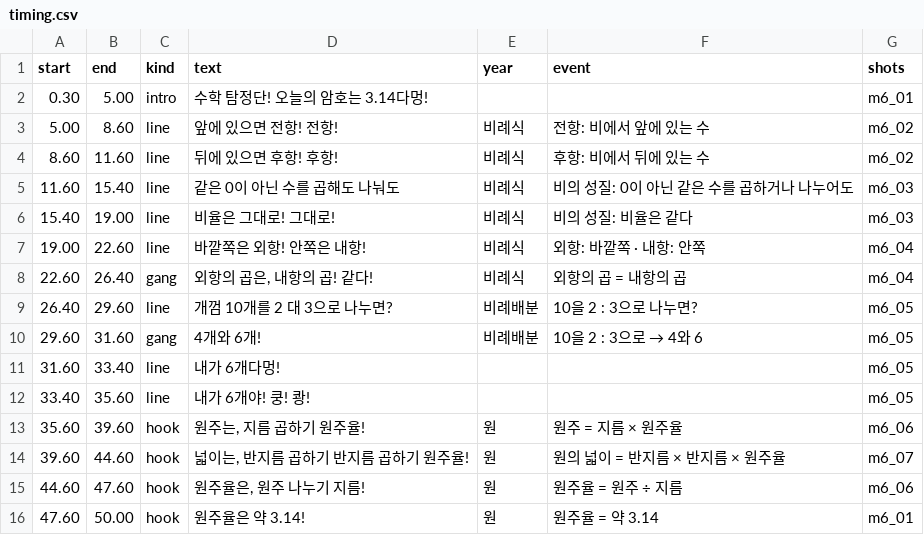
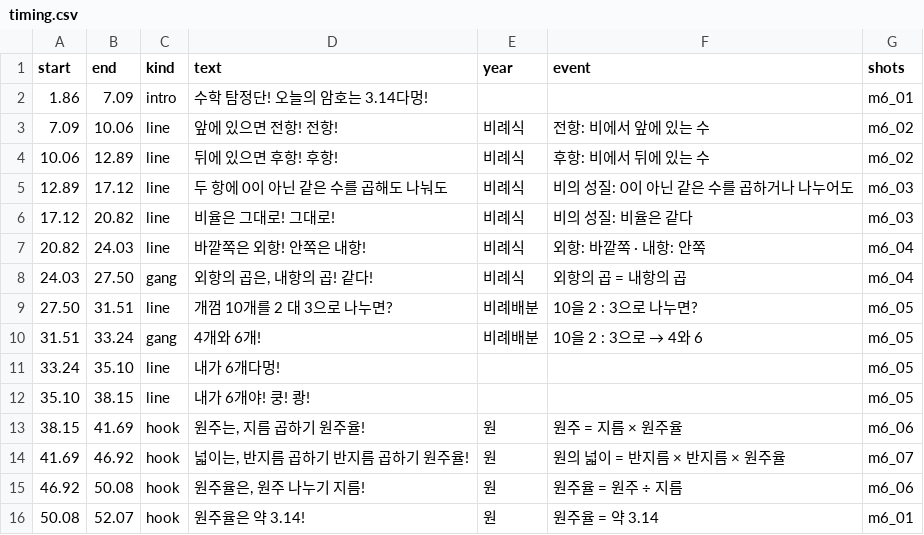
Before and after one commit to fire1200/jcos, a CSV file: video/math_6_formula/timing.csv, drawn as a sheet; only a part is shown; the diff covers the shown part only.

```diff
--- a/video/math_6_formula/timing.csv
+++ b/video/math_6_formula/timing.csv
@@ -1,16 +1,16 @@
 start,end,kind,text,year,event,shots
-0.30,5.00,intro,수학 탐정단! 오늘의 암호는 3.14다멍!,,,m6_01
-5.00,8.60,line,앞에 있으면 전항! 전항!,비례식,전항: 비에서 앞에 있는 수,m6_02
-8.60,11.60,line,뒤에 있으면 후항! 후항!,비례식,후항: 비에서 뒤에 있는 수,m6_02
-11.60,15.40,line,같은 0이 아닌 수를 곱해도 나눠도,비례식,비의 성질: 0이 아닌 같은 수를 곱하거나 나누어도,m6_03
-15.40,19.00,line,비율은 그대로! 그대로!,비례식,비의 성질: 비율은 같다,m6_03
-19.00,22.60,line,바깥쪽은 외항! 안쪽은 내항!,비례식,외항: 바깥쪽 · 내항: 안쪽,m6_04
-22.60,26.40,gang,"외항의 곱은, 내항의 곱! 같다!",비례식,외항의 곱 = 내항의 곱,m6_04
-26.40,29.60,line,개껌 10개를 2 대 3으로 나누면?,비례배분,10을 2 : 3으로 나누면?,m6_05
-29.60,31.60,gang,4개와 6개!,비례배분,10을 2 : 3으로 → 4와 6,m6_05
-31.60,33.40,line,내가 6개다멍!,,,m6_05
-33.40,35.60,line,내가 6개야! 쿵! 쾅!,,,m6_05
-35.60,39.60,hook,"원주는, 지름 곱하기 원주율!",원,원주 = 지름 × 원주율,m6_06
-39.60,44.60,hook,"넓이는, 반지름 곱하기 반지름 곱하기 원주율!",원,원의 넓이 = 반지름 × 반지름 × 원주율,m6_07
-44.60,47.60,hook,"원주율은, 원주 나누기 지름!",원,원주율 = 원주 ÷ 지름,m6_06
-47.60,50.00,hook,원주율은 약 3.14!,원,원주율 = 약 3.14,m6_01
+1.86,7.09,intro,수학 탐정단! 오늘의 암호는 3.14다멍!,,,m6_01
+7.09,10.06,line,앞에 있으면 전항! 전항!,비례식,전항: 비에서 앞에 있는 수,m6_02
+10.06,12.89,line,뒤에 있으면 후항! 후항!,비례식,후항: 비에서 뒤에 있는 수,m6_02
+12.89,17.12,line,두 항에 0이 아닌 같은 수를 곱해도 나눠도,비례식,비의 성질: 0이 아닌 같은 수를 곱하거나 나누어도,m6_03
+17.12,20.82,line,비율은 그대로! 그대로!,비례식,비의 성질: 비율은 같다,m6_03
+20.82,24.03,line,바깥쪽은 외항! 안쪽은 내항!,비례식,외항: 바깥쪽 · 내항: 안쪽,m6_04
+24.03,27.50,gang,"외항의 곱은, 내항의 곱! 같다!",비례식,외항의 곱 = 내항의 곱,m6_04
+27.50,31.51,line,개껌 10개를 2 대 3으로 나누면?,비례배분,10을 2 : 3으로 나누면?,m6_05
+31.51,33.24,gang,4개와 6개!,비례배분,10을 2 : 3으로 → 4와 6,m6_05
+33.24,35.10,line,내가 6개다멍!,,,m6_05
+35.10,38.15,line,내가 6개야! 쿵! 쾅!,,,m6_05
+38.15,41.69,hook,"원주는, 지름 곱하기 원주율!",원,원주 = 지름 × 원주율,m6_06
+41.69,46.92,hook,"넓이는, 반지름 곱하기 반지름 곱하기 원주율!",원,원의 넓이 = 반지름 × 반지름 × 원주율,m6_07
+46.92,50.08,hook,"원주율은, 원주 나누기 지름!",원,원주율 = 원주 ÷ 지름,m6_06
+50.08,52.07,hook,원주율은 약 3.14!,원,원주율 = 약 3.14,m6_01
```
Also changed, not shown: 39 edited cells elsewhere in this file, video/math_4_formula/shots.csv, video/math_4_formula/timing.csv, 12 other files.
